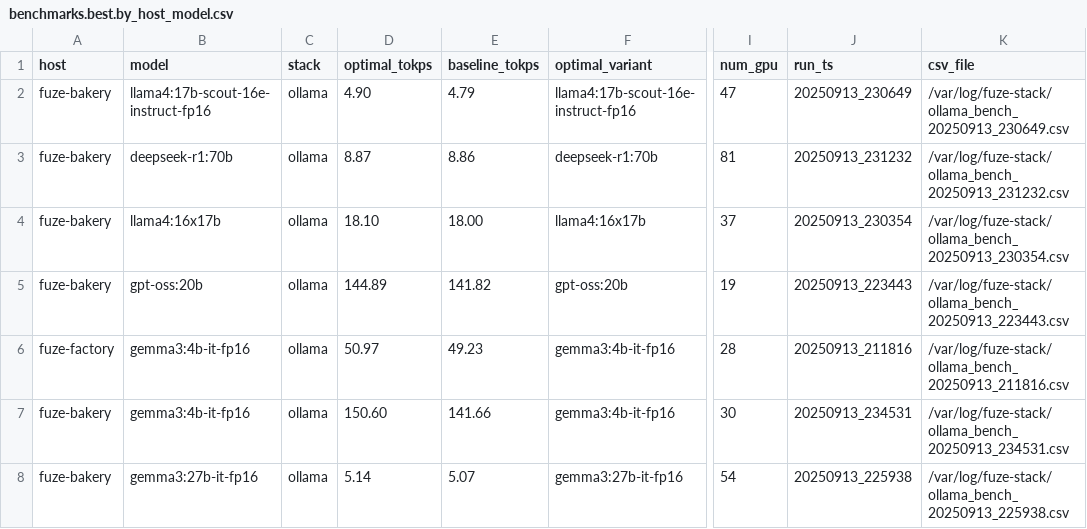
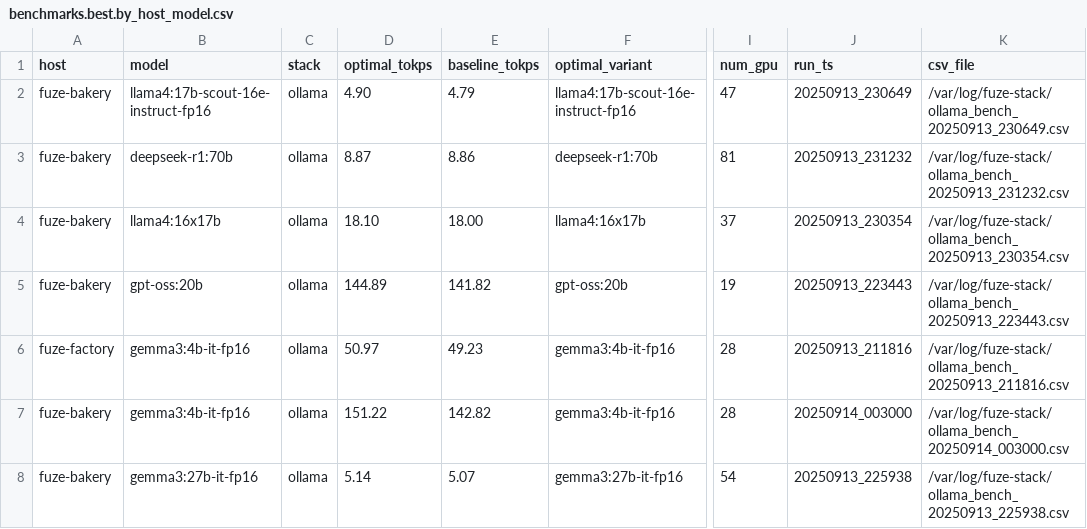
Before and after one commit to AllenJerjiss/FuZeCORE.ai, a CSV file: LLM/refinery/benchmarks.best.by_host_model.csv, drawn as a sheet; only a part is shown, gaps mark what is left out; the diff names each change by its address in the sheet, - before the commit and + after, or states it on an @@ line.

```diff
--- a/LLM/refinery/benchmarks.best.by_host_model.csv
+++ b/LLM/refinery/benchmarks.best.by_host_model.csv
-D7 (optimal_tokps): 150.60
+D7 (optimal_tokps): 151.22
-E7 (baseline_tokps): 141.66
+E7 (baseline_tokps): 142.82
-I7 (num_gpu): 30
+I7 (num_gpu): 28
-J7 (run_ts): 20250913_234531
+J7 (run_ts): 20250914_003000
-K7 (csv_file): /var/log/fuze-stack/ollama_bench_20250913_234531.csv
+K7 (csv_file): /var/log/fuze-stack/ollama_bench_20250914_003000.csv
```
Also changed, not shown: LLM/refinery/benchmarks.best.by_model.csv, LLM/refinery/benchmarks.best.csv, 5 other files.
